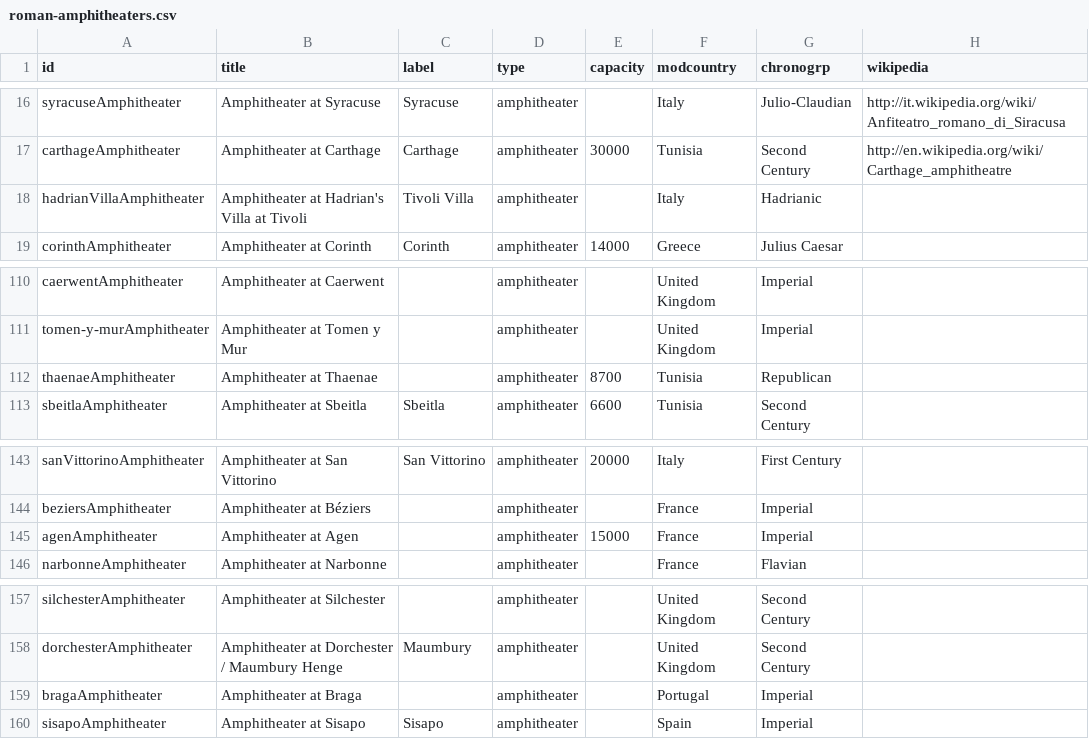
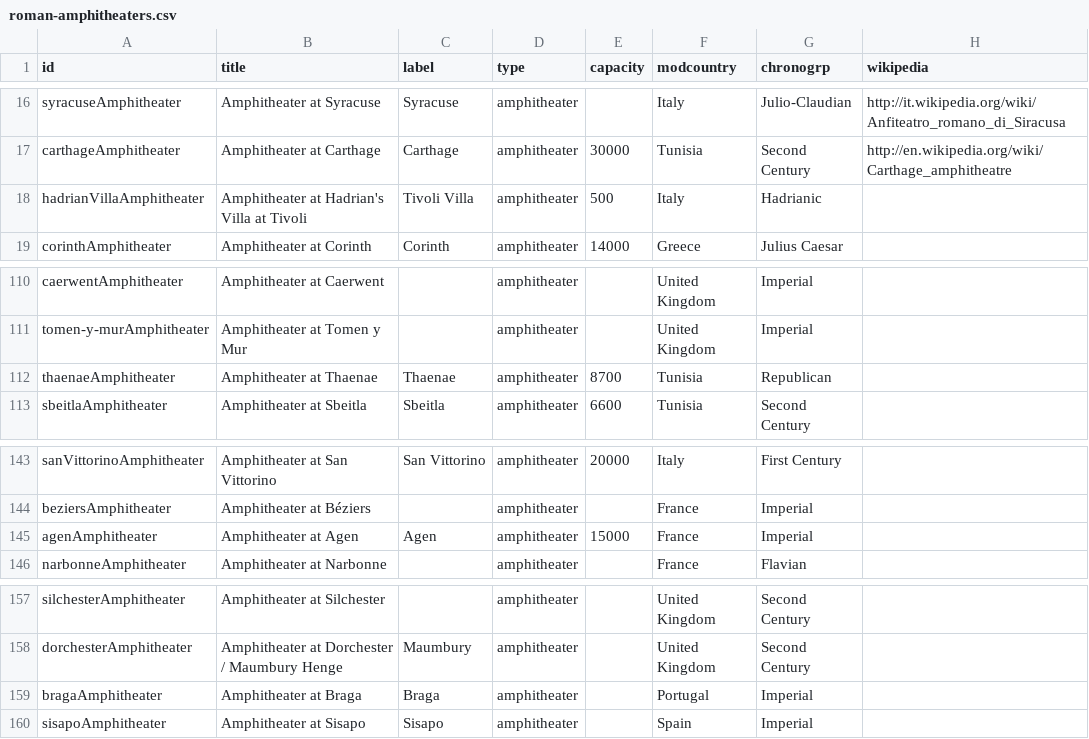
Before and after one commit to sfsheath/roman-amphitheaters, a CSV file: roman-amphitheaters.csv, drawn as a sheet; only a part is shown, gaps mark what is left out; the diff covers the shown part only; the diff names each change by its address in the sheet, - before the commit and + after, or states it on an @@ line.

Commit message:
labels

```diff
--- a/roman-amphitheaters.csv
+++ b/roman-amphitheaters.csv
-E18 (capacity): (empty)
+E18 (capacity): 500
-C112 (label): (empty)
+C112 (label): Thaenae
-C145 (label): (empty)
+C145 (label): Agen
-C159 (label): (empty)
+C159 (label): Braga
```
Also changed, not shown: 10 edited cells elsewhere in this file, 4 other files.
